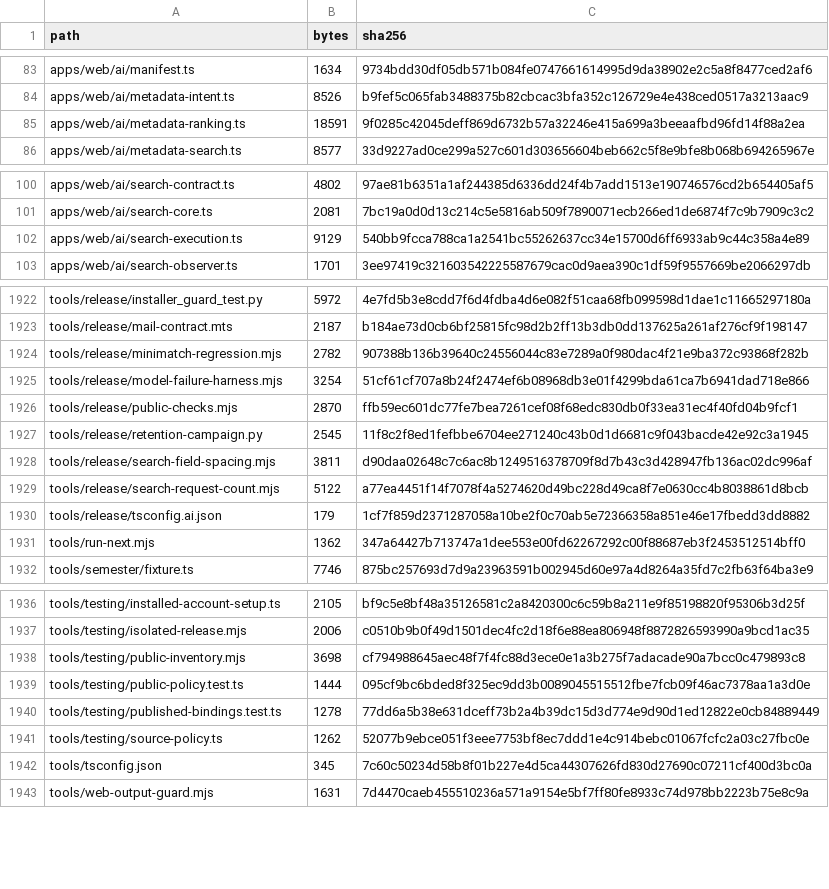
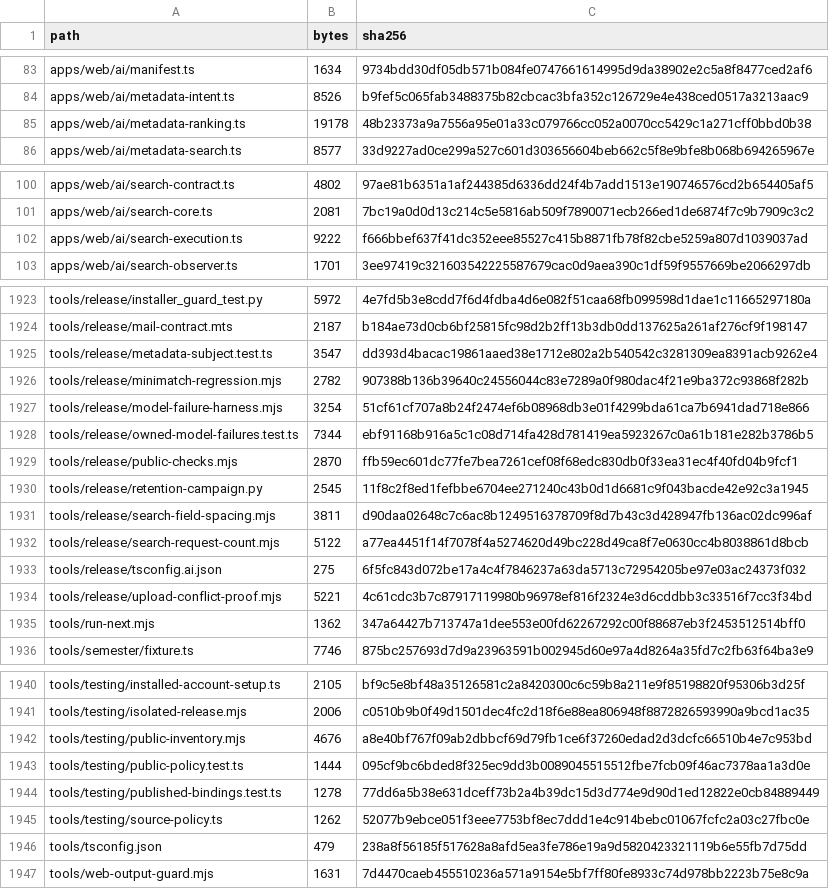
Before and after one commit to MoayadAlshehry/capstone-repository, a CSV file: SOURCE_MANIFEST.csv, drawn as a sheet; only a part is shown, gaps mark what is left out; the diff covers the shown part only.

```diff
--- a/SOURCE_MANIFEST.csv
+++ b/SOURCE_MANIFEST.csv
@@ -84,3 +84,3 @@ apps/web/ai/manifest.ts,1634,9734bdd30df05db571b084fe0747661614995d9da38902e2c5a
 apps/web/ai/metadata-intent.ts,8526,b9fef5c065fab3488375b82cbcac3bfa352c126729e4e438ced0517a3213aac9
-apps/web/ai/metadata-ranking.ts,18591,9f0285c42045deff869d6732b57a32246e415a699a3beeaafbd96fd14f88a2ea
+apps/web/ai/metadata-ranking.ts,19178,48b23373a9a7556a95e01a33c079766cc052a0070cc5429c1a271cff0bbd0b38
 apps/web/ai/metadata-search.ts,8577,33d9227ad0ce299a527c601d303656604beb662c5f8e9bfe8b068b694265967e
@@ -101,3 +101,3 @@ apps/web/ai/search-contract.ts,4802,97ae81b6351a1af244385d6336dd24f4b7add1513e19
 apps/web/ai/search-core.ts,2081,7bc19a0d0d13c214c5e5816ab509f7890071ecb266ed1de6874f7c9b7909c3c2
-apps/web/ai/search-execution.ts,9129,540bb9fcca788ca1a2541bc55262637cc34e15700d6ff6933ab9c44c358a4e89
+apps/web/ai/search-execution.ts,9222,f666bbef637f41dc352eee85527c415b8871fb78f82cbe5259a807d1039037ad
 apps/web/ai/search-observer.ts,1701,3ee97419c321603542225587679cac0d9aea390c1df59f9557669be2066297db
@@ -1923,4 +1924,6 @@ tools/release/installer_guard_test.py,5972,4e7fd5b3e8cdd7f6d4fdba4d6e082f51caa68
 tools/release/mail-contract.mts,2187,b184ae73d0cb6bf25815fc98d2b2ff13b3db0dd137625a261af276cf9f198147
+tools/release/metadata-subject.test.ts,3547,dd393d4bacac19861aaed38e1712e802a2b540542c3281309ea8391acb9262e4
 tools/release/minimatch-regression.mjs,2782,907388b136b39640c24556044c83e7289a0f980dac4f21e9ba372c93868f282b
 tools/release/model-failure-harness.mjs,3254,51cf61cf707a8b24f2474ef6b08968db3e01f4299bda61ca7b6941dad718e866
+tools/release/owned-model-failures.test.ts,7344,ebf91168b916a5c1c08d714fa428d781419ea5923267c0a61b181e282b3786b5
 tools/release/public-checks.mjs,2870,ffb59ec601dc77fe7bea7261cef08f68edc830db0f33ea31ec4f40fd04b9fcf1
@@ -1929,3 +1932,4 @@ tools/release/search-field-spacing.mjs,3811,d90daa02648c7c6ac8b1249516378709f8d7
 tools/release/search-request-count.mjs,5122,a77ea4451f14f7078f4a5274620d49bc228d49ca8f7e0630cc4b8038861d8bcb
-tools/release/tsconfig.ai.json,179,1cf7f859d2371287058a10be2f0c70ab5e72366358a851e46e17fbedd3dd8882
+tools/release/tsconfig.ai.json,275,6f5fc843d072be17a4c4f7846237a63da5713c72954205be97e03ac24373f032
+tools/release/upload-conflict-proof.mjs,5221,4c61cdc3b7c87917119980b96978ef816f2324e3d6cddbb3c33516f7cc3f34bd
 tools/run-next.mjs,1362,347a64427b713747a1dee553e00fd62267292c00f88687eb3f2453512514bff0
@@ -1937,3 +1941,3 @@ tools/testing/installed-account-setup.ts,2105,bf9c5e8bf48a35126581c2a8420300c6c5
 tools/testing/isolated-release.mjs,2006,c0510b9b0f49d1501dec4fc2d18f6e88ea806948f8872826593990a9bcd1ac35
-tools/testing/public-inventory.mjs,3698,cf794988645aec48f7f4fc88d3ece0e1a3b275f7adacade90a7bcc0c479893c8
+tools/testing/public-inventory.mjs,4676,a8e40bf767f09ab2dbbcf69d79fb1ce6f37260edad2d3dcfc66510b4e7c953bd
 tools/testing/public-policy.test.ts,1444,095cf9bc6bded8f325ec9dd3b0089045515512fbe7fcb09f46ac7378aa1a3d0e
@@ -1941,3 +1945,3 @@ tools/testing/published-bindings.test.ts,1278,77dd6a5b38e631dceff73b2a4b39dc15d3
 tools/testing/source-policy.ts,1262,52077b9ebce051f3eee7753bf8ec7ddd1e4c914bebc01067fcfc2a03c27fbc0e
-tools/tsconfig.json,345,7c60c50234d58b8f01b227e4d5ca44307626fd830d27690c07211cf400d3bc0a
+tools/tsconfig.json,479,238a8f56185f517628a8afd5ea3fe786e19a9d5820423321119b6e55fb7d75dd
 tools/web-output-guard.mjs,1631,7d4470caeb455510236a571a9154e5bf7ff80fe8933c74d978bb2223b75e8c9a
```
Also changed, not shown: 2 added rows, 1 removed row and 38 edited cells elsewhere in this file, FILE_RIGHTS.csv, 29 other files.
